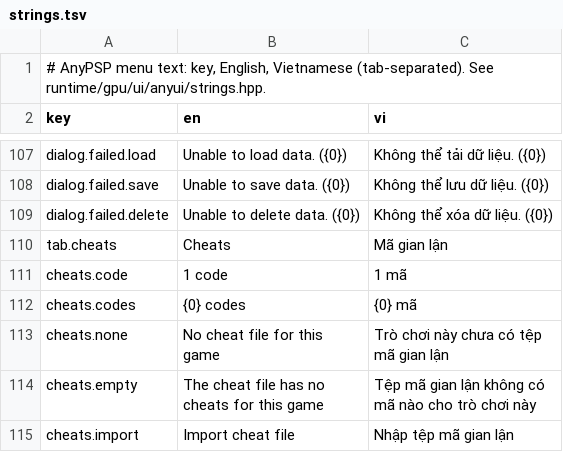
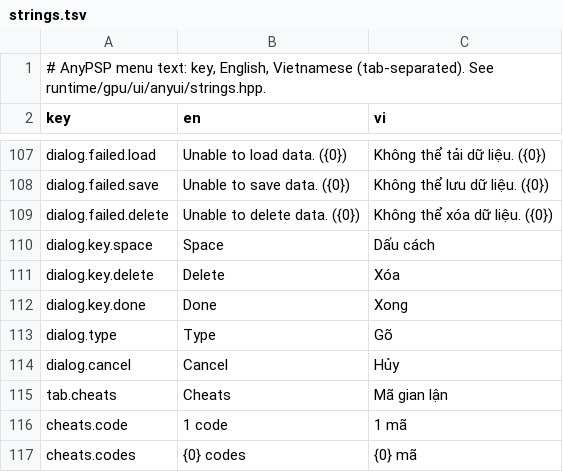
Before and after one commit to hoanglt1223/anypsp, a TSV file: runtime/gpu/ui/strings.tsv, drawn as a sheet; only a part is shown, gaps mark what is left out; the shorter side is filled out with more unchanged rows; the diff names each change by its address in the sheet, - before the commit and + after, or states it on an @@ line.

```diff
--- a/runtime/gpu/ui/strings.tsv
+++ b/runtime/gpu/ui/strings.tsv
+row 110: dialog.key.space | Space | Dấu cách
+row 111: dialog.key.delete | Delete | Xóa
+row 112: dialog.key.done | Done | Xong
+row 113: dialog.type | Type | Gõ
+row 114: dialog.cancel | Cancel | Hủy
```
Also changed, not shown: 13 other files.
